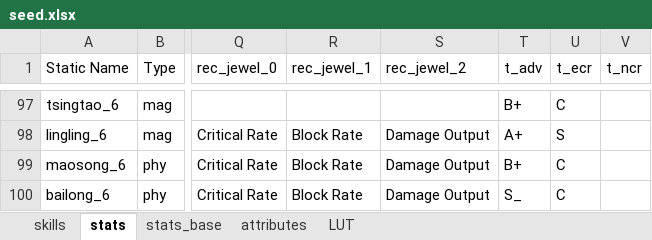
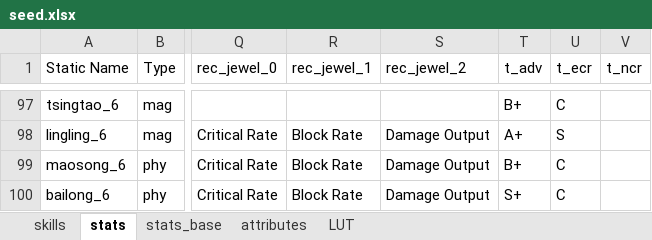
Before and after one commit to gbudiman/skdb, an Excel workbook: db/seed.xlsx, sheet stats, drawn as a sheet; only a part is shown, gaps mark what is left out; values as stored, in another font and other column widths than the file's, no borders; the diff names each change by its address in the sheet, - before the commit and + after, or states it on an @@ line.

```diff
--- a/db/seed.xlsx (sheet stats)
+++ b/db/seed.xlsx (sheet stats)
-T100 (t_adv): S_
+T100 (t_adv): S+
```
Also changed, not shown: sheet skills.
